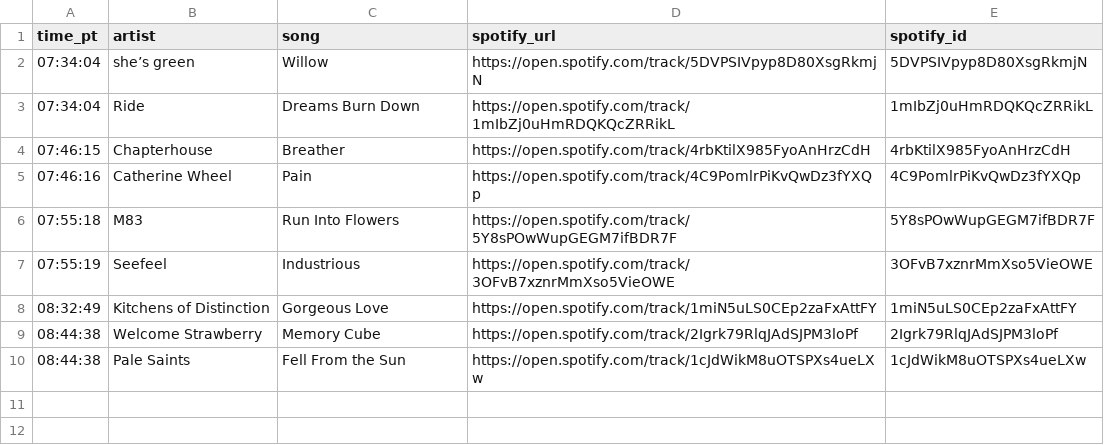
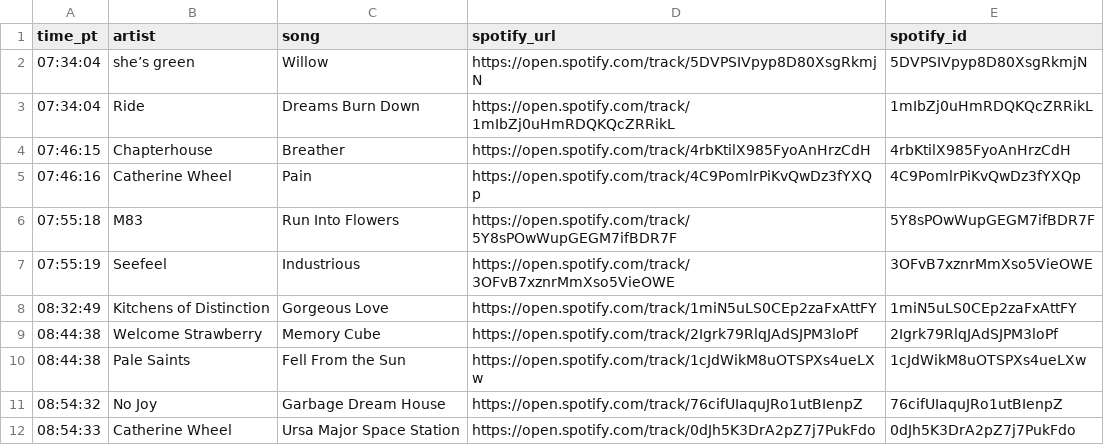
Before and after one commit to dsundt/kexp-john-playlist, a CSV file: data/daily/2025-09-17.csv, drawn as a sheet; the diff names each change by its address in the sheet, - before the commit and + after, or states it on an @@ line.

```diff
--- a/data/daily/2025-09-17.csv
+++ b/data/daily/2025-09-17.csv
+row 11: 08:54:32 | No Joy | Garbage Dream House | https://open.spotify.com/track/76cifUIaquJRo1utBIenpZ | 76cifUIaquJRo1utBIenpZ
+row 12: 08:54:33 | Catherine Wheel | Ursa Major Space Station | https://open.spotify.com/track/0dJh5K3DrA2pZ7j7PukFdo | 0dJh5K3DrA2pZ7j7PukFdo
```
Also changed, not shown: 2 other files.
